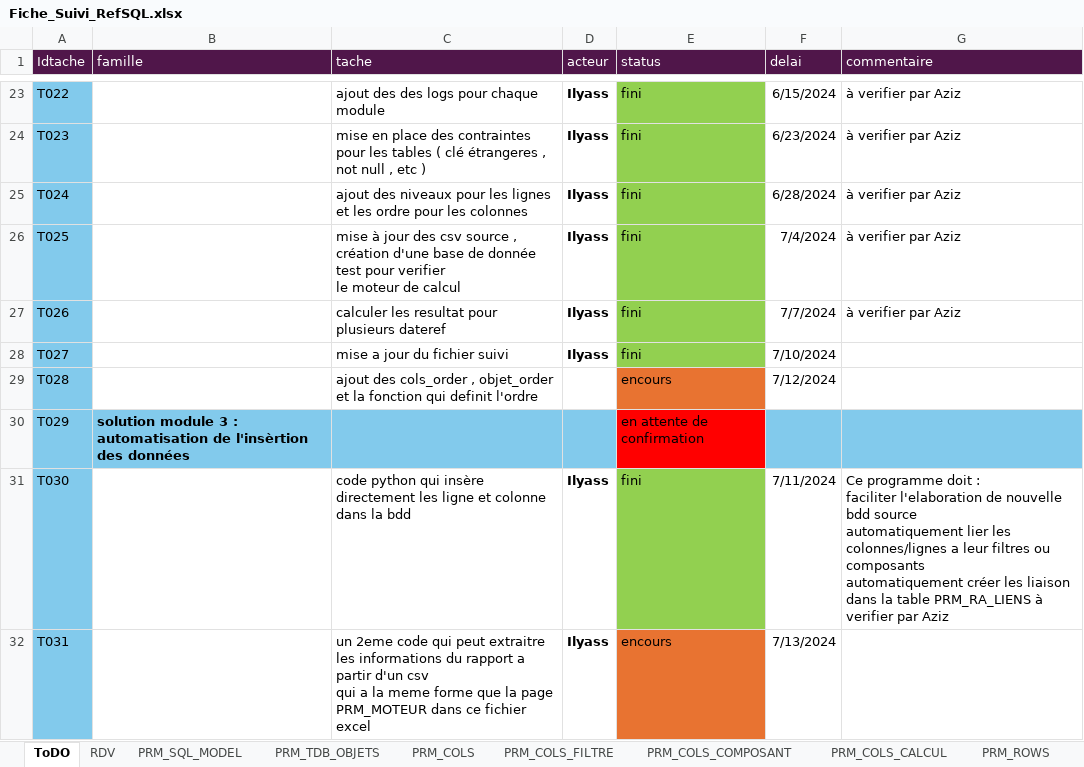
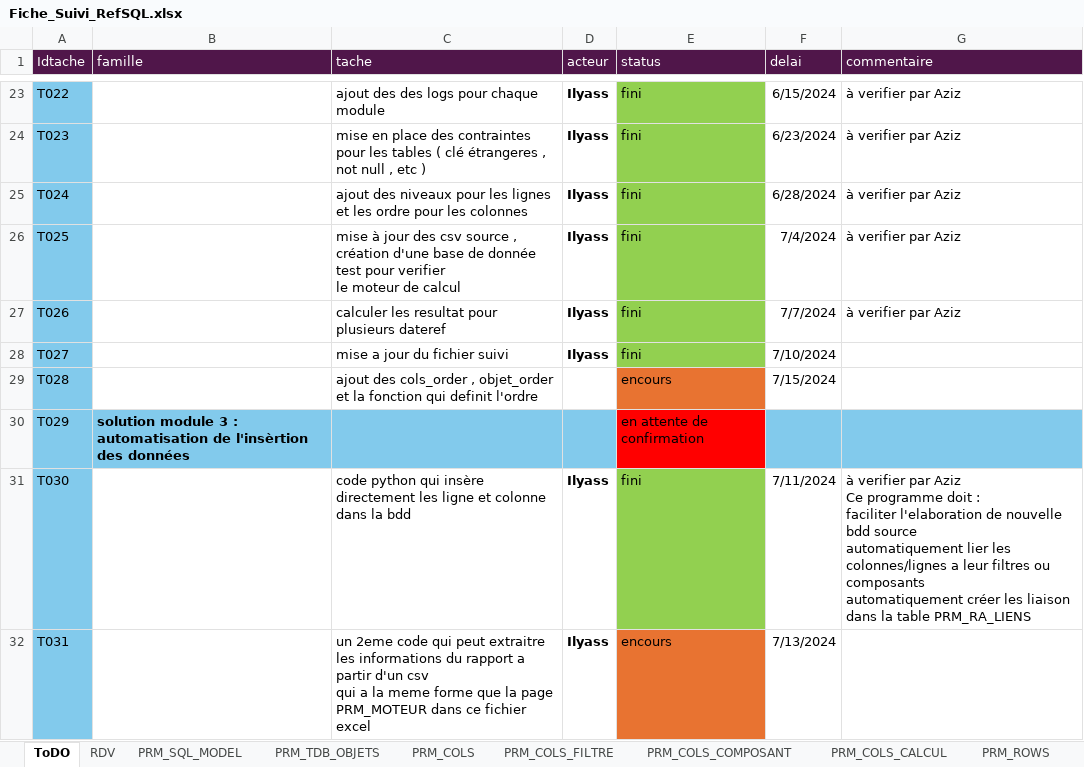
Before and after one commit to ilyasstop500/Mission, an Excel workbook: 00_gestion/Fiche_Suivi_RefSQL.xlsx, sheet ToDO, drawn as a sheet; only a part is shown, gaps mark what is left out; values as stored, in another font and other column widths than the file's, no borders; ↵ is a line break in a cell; the diff names each change by its address in the sheet, - before the commit and + after, or states it on an @@ line.

```diff
--- a/00_gestion/Fiche_Suivi_RefSQL.xlsx (sheet ToDO)
+++ b/00_gestion/Fiche_Suivi_RefSQL.xlsx (sheet ToDO)
-F29 (delai): 7/12/2024
+F29 (delai): 7/15/2024
-G31 (commentaire): Ce programme doit : ↵ faciliter l'elaboration de nouvelle bdd source ↵ automatiquement lier les colonnes/lignes a leur filtres ou composants ↵ automatiquement créer les liaison dans la table PRM_RA_LIENS à verifier par Aziz
+G31 (commentaire): à verifier par Aziz ↵ Ce programme doit : ↵ faciliter l'elaboration de nouvelle bdd source ↵ automatiquement lier les colonnes/lignes a leur filtres ou composants ↵ automatiquement créer les liaison dans la table PRM_RA_LIENS
```
Also changed, not shown: sheet RDV, 1 other file.
